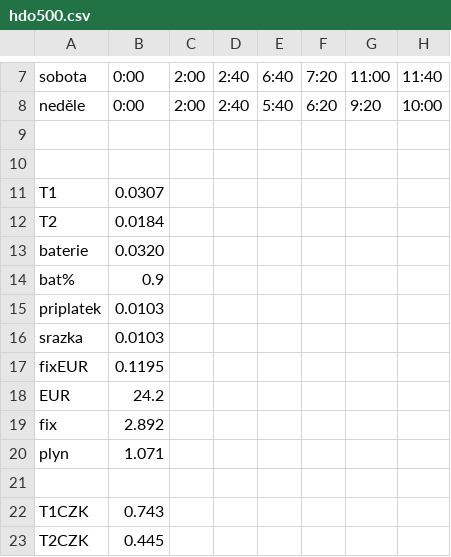
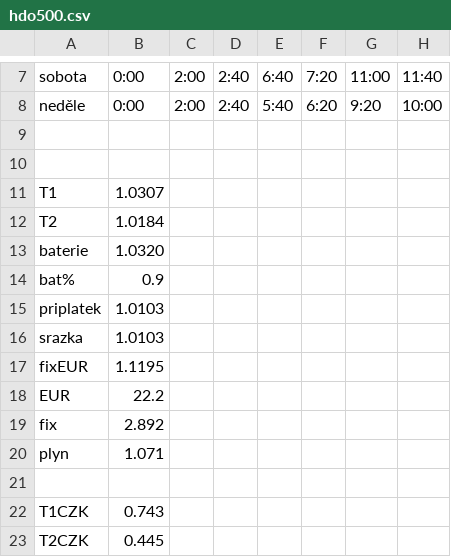
Before and after one commit to bytdvorce/P5-ote-monitor1, a CSV file: hdo500.csv, drawn as a sheet; only a part is shown, gaps mark what is left out; the diff names each change by its address in the sheet, - before the commit and + after, or states it on an @@ line.

Commit message:
Modify hdo500.csv with new data and adjustments
Updated values and added new data entries.

```diff
--- a/hdo500.csv
+++ b/hdo500.csv
-B11: 0.0307
+B11: 1.0307
-B12: 0.0184
+B12: 1.0184
-B13: 0.0320
+B13: 1.0320
-B15:B16: 0.0103
+B15:B16: 1.0103
-B17: 0.1195
+B17: 1.1195
-B18: 24.2
+B18: 22.2
```
